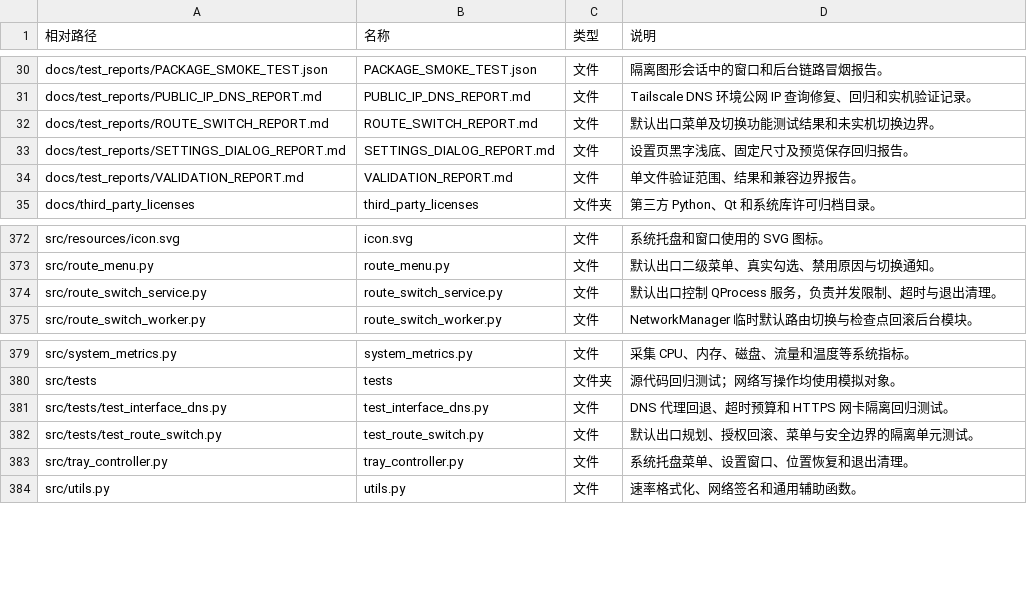
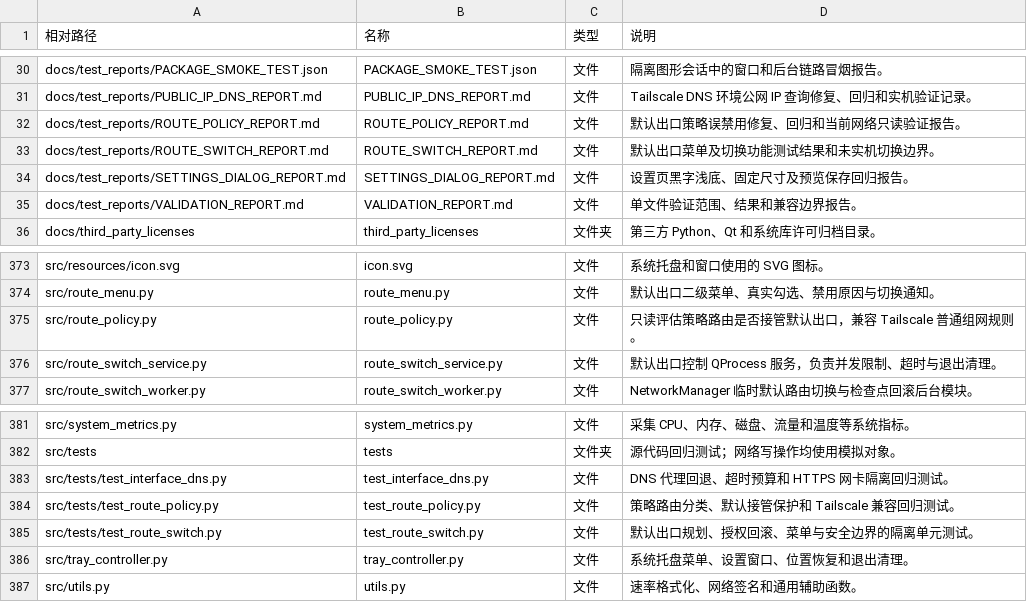
Before and after one commit to acbiong/ip_monitor_widget, a CSV file: tables/PROJECT_FILE_INVENTORY.csv, drawn as a sheet; only a part is shown, gaps mark what is left out; the diff names each change by its address in the sheet, - before the commit and + after, or states it on an @@ line.

```diff
--- a/tables/PROJECT_FILE_INVENTORY.csv
+++ b/tables/PROJECT_FILE_INVENTORY.csv
+row 32: docs/test_reports/ROUTE_POLICY_REPORT.md | ROUTE_POLICY_REPORT.md | 文件 | 默认出口策略误禁用修复、回归和当前网络只读验证报告。
+row 375: src/route_policy.py | route_policy.py | 文件 | 只读评估策略路由是否接管默认出口，兼容 Tailscale 普通组网规则。
+row 384: src/tests/test_route_policy.py | test_route_policy.py | 文件 | 策略路由分类、默认接管保护和 Tailscale 兼容回归测试。
```
Also changed, not shown: 15 other files.
